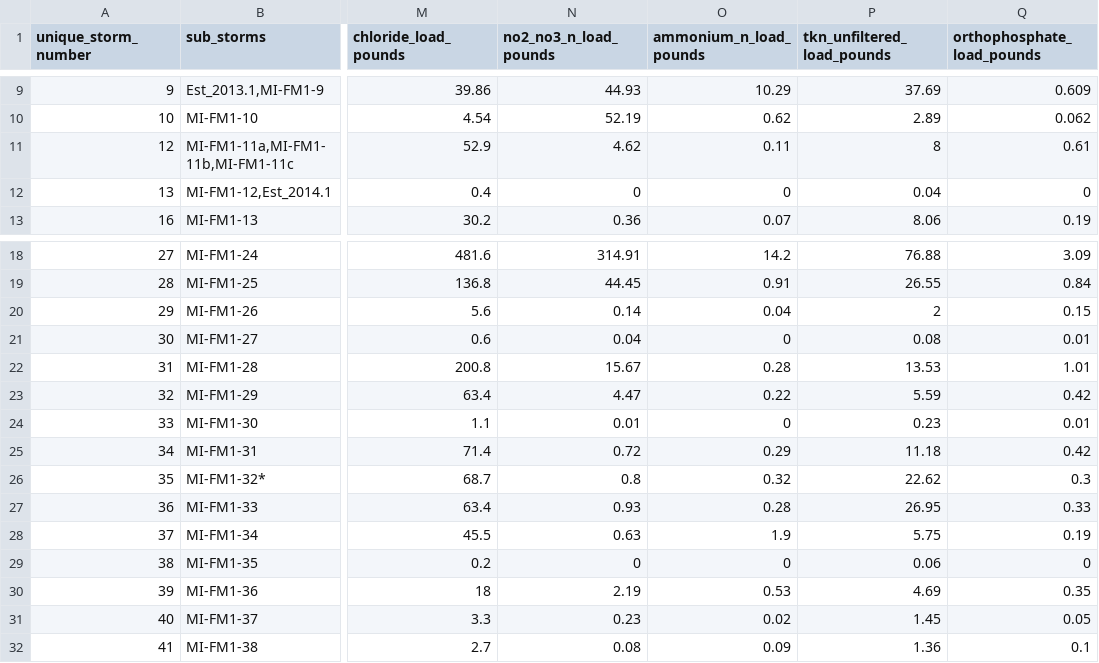
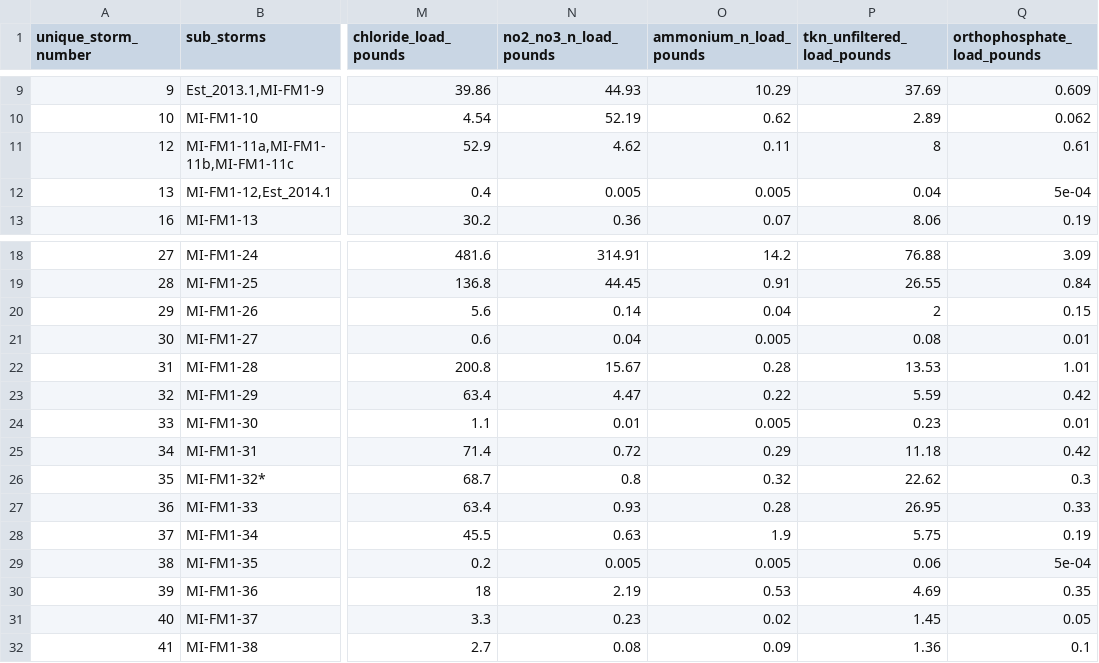
Before and after one commit to limnoliver/MI_SW1, a CSV file: data_cached/MI_FM1_prepped_WQbystorm.csv, drawn as a sheet; only a part is shown, gaps mark what is left out; the diff names each change by its address in the sheet, - before the commit and + after, or states it on an @@ line.

Commit message:
data outputs

```diff
--- a/data_cached/MI_FM1_prepped_WQbystorm.csv
+++ b/data_cached/MI_FM1_prepped_WQbystorm.csv
-N12 (no2_no3_n_load_pounds): 0
+N12 (no2_no3_n_load_pounds): 0.005
-O12 (ammonium_n_load_pounds): 0
+O12 (ammonium_n_load_pounds): 0.005
-Q12 (orthophosphate_load_pounds): 0
+Q12 (orthophosphate_load_pounds): 5e-04
-O21 (ammonium_n_load_pounds): 0
+O21 (ammonium_n_load_pounds): 0.005
-O24 (ammonium_n_load_pounds): 0
+O24 (ammonium_n_load_pounds): 0.005
-N29 (no2_no3_n_load_pounds): 0
+N29 (no2_no3_n_load_pounds): 0.005
-O29 (ammonium_n_load_pounds): 0
+O29 (ammonium_n_load_pounds): 0.005
-Q29 (orthophosphate_load_pounds): 0
+Q29 (orthophosphate_load_pounds): 5e-04
```
Also changed, not shown: 10 other files.
